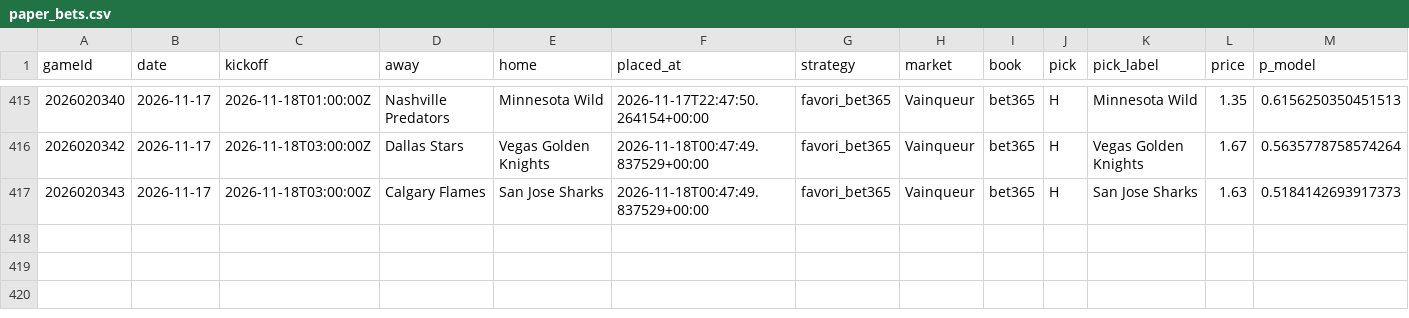
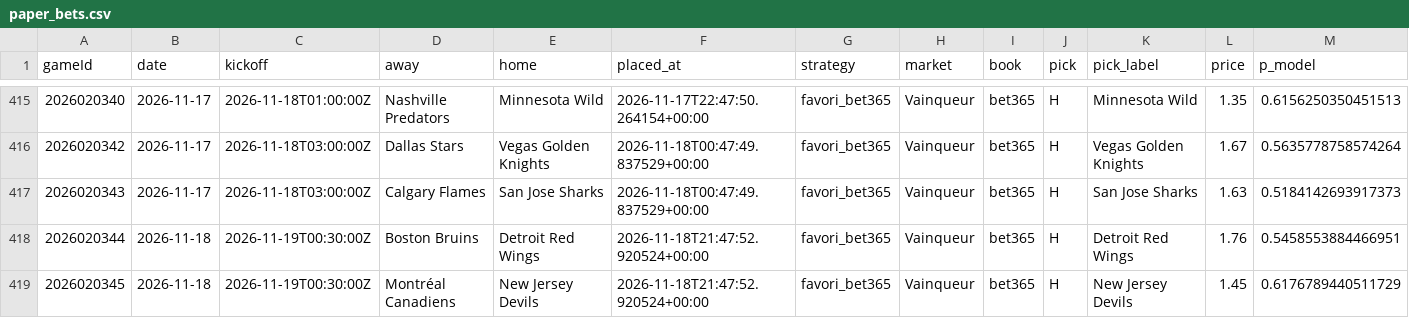
Before and after one commit to CR0ZER/NHL-Predictor, a CSV file: data/paper_bets.csv, drawn as a sheet; only a part is shown, gaps mark what is left out; rows hold the shown columns only; the diff names each change by its address in the sheet, - before the commit and + after, or states it on an @@ line.

```diff
--- a/data/paper_bets.csv
+++ b/data/paper_bets.csv
+row 418: 2026020344 | 2026-11-18 | 2026-11-19T00:30:00Z | Boston Bruins | Detroit Red Wings | 2026-11-18T21:47:52.920524+00:00 | favori_bet365 | Vainqueur | bet365 | H | Detroit Red Wings | 1.76 | 0.5458553884466951
+row 419: 2026020345 | 2026-11-18 | 2026-11-19T00:30:00Z | Montréal Canadiens | New Jersey Devils | 2026-11-18T21:47:52.920524+00:00 | favori_bet365 | Vainqueur | bet365 | H | New Jersey Devils | 1.45 | 0.6176789440511729
```
Also changed, not shown: data/predictions.csv, 2 other files.
